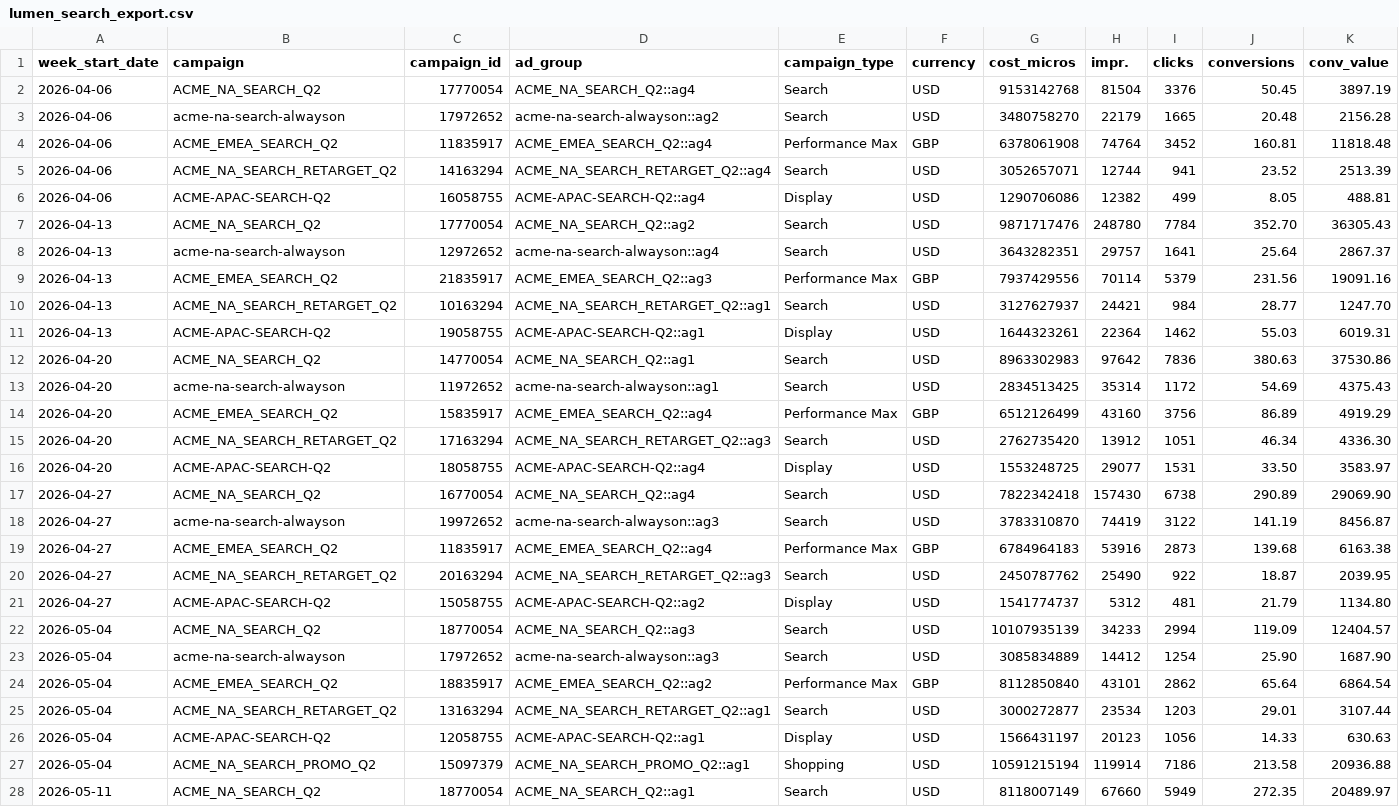
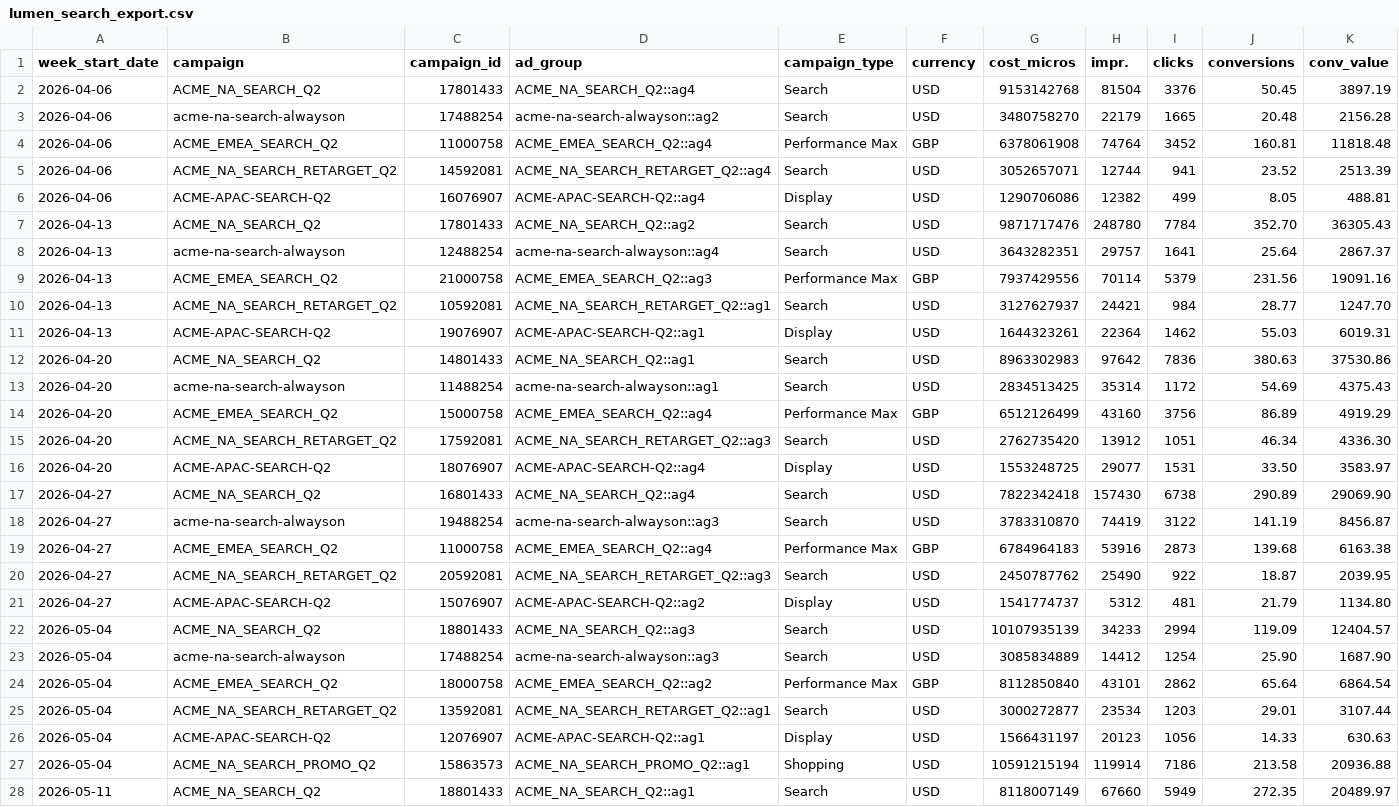
Before and after one commit to gsashby/The_Machine, a CSV file: machine-onboarding/data/lumen_search_export.csv, drawn as a sheet; only a part is shown; the diff covers the shown part only; the diff names each change by its address in the sheet, - before the commit and + after, or states it on an @@ line.

```diff
--- a/machine-onboarding/data/lumen_search_export.csv
+++ b/machine-onboarding/data/lumen_search_export.csv
-C2 (campaign_id): 17770054
+C2 (campaign_id): 17801433
-C3 (campaign_id): 17972652
+C3 (campaign_id): 17488254
-C4 (campaign_id): 11835917
+C4 (campaign_id): 11000758
-C5 (campaign_id): 14163294
+C5 (campaign_id): 14592081
-C6 (campaign_id): 16058755
+C6 (campaign_id): 16076907
-C7 (campaign_id): 17770054
+C7 (campaign_id): 17801433
-C8 (campaign_id): 12972652
+C8 (campaign_id): 12488254
-C9 (campaign_id): 21835917
+C9 (campaign_id): 21000758
-C10 (campaign_id): 10163294
+C10 (campaign_id): 10592081
-C11 (campaign_id): 19058755
+C11 (campaign_id): 19076907
-C12 (campaign_id): 14770054
+C12 (campaign_id): 14801433
-C13 (campaign_id): 11972652
+C13 (campaign_id): 11488254
-C14 (campaign_id): 15835917
+C14 (campaign_id): 15000758
-C15 (campaign_id): 17163294
+C15 (campaign_id): 17592081
-C16 (campaign_id): 18058755
+C16 (campaign_id): 18076907
-C17 (campaign_id): 16770054
+C17 (campaign_id): 16801433
-C18 (campaign_id): 19972652
+C18 (campaign_id): 19488254
-C19 (campaign_id): 11835917
+C19 (campaign_id): 11000758
-C20 (campaign_id): 20163294
+C20 (campaign_id): 20592081
-C21 (campaign_id): 15058755
+C21 (campaign_id): 15076907
-C22 (campaign_id): 18770054
+C22 (campaign_id): 18801433
-C23 (campaign_id): 17972652
+C23 (campaign_id): 17488254
-C24 (campaign_id): 18835917
+C24 (campaign_id): 18000758
-C25 (campaign_id): 13163294
+C25 (campaign_id): 13592081
-C26 (campaign_id): 12058755
+C26 (campaign_id): 12076907
-C27 (campaign_id): 15097379
+C27 (campaign_id): 15863573
-C28 (campaign_id): 18770054
+C28 (campaign_id): 18801433
```
Also changed, not shown: 42 edited cells elsewhere in this file, machine-onboarding/data/metriq_ads_export.csv, 12 other files.
